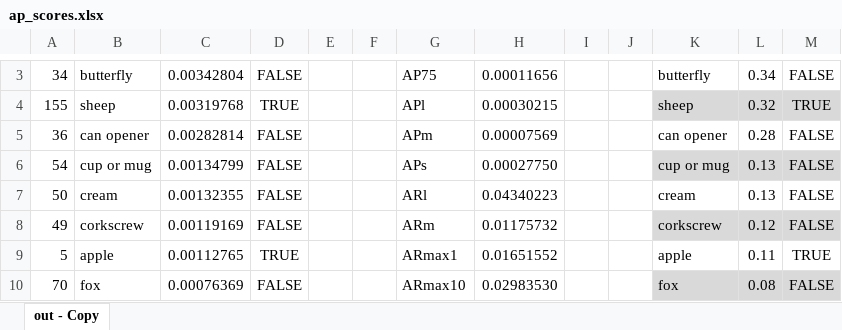
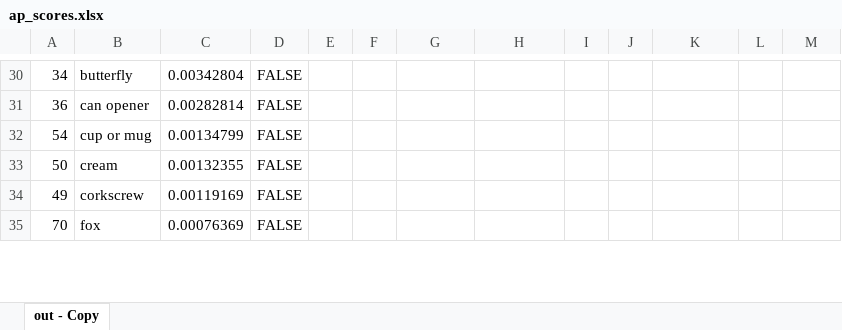
Before and after one commit to JaydenKing32/automl, an Excel workbook: scripts/ap_scores.xlsx, sheet out - Copy, drawn as a sheet; only a part is shown, gaps mark what is left out; values as stored, in another font and other column widths than the file's, no borders; table styles not drawn; removed rows and columns are numbered as before the commit, all else as after; the diff covers the shown part only; the diff names each change by its address in the sheet, - before the commit and + after, or states it on an @@ line.

```diff
--- a/scripts/ap_scores.xlsx (sheet out - Copy)
+++ b/scripts/ap_scores.xlsx (sheet out - Copy)
-G30: AP75
+G30: (empty)
-H30: 0.00011656
+H30: (empty)
-K30: butterfly
+K30: (empty)
-L30: 0.34
+L30: (empty)
-M30: FALSE
+M30: (empty)
-row 4: 155 | sheep | 0.00319768 | TRUE |  |  | APl | 0.00030215 |  |  | sheep | 0.32 | TRUE
-G31: APm
+G31: (empty)
-H31: 0.00007569
+H31: (empty)
-K31: can opener
+K31: (empty)
-L31: 0.28
+L31: (empty)
-M31:M34: FALSE
+M31:M34: (empty)
-G32: APs
+G32: (empty)
-H32: 0.00027750
+H32: (empty)
-K32: cup or mug
+K32: (empty)
-K32:M32 fill: #D9D9D9
+K32:M32 fill: none
-L32:L33: 0.13
+L32:L33: (empty)
-G33: ARl
+G33: (empty)
-H33: 0.04340223
+H33: (empty)
-K33: cream
+K33: (empty)
-G34: ARm
+G34: (empty)
-H34: 0.01175732
+H34: (empty)
-K34: corkscrew
+K34: (empty)
-K34:M34 fill: #D9D9D9
+K34:M34 fill: none
-L34: 0.12
+L34: (empty)
-row 9: 5 | apple | 0.00112765 | TRUE |  |  | ARmax1 | 0.01651552 |  |  | apple | 0.11 | TRUE
-G35: ARmax10
+G35: (empty)
-H35: 0.02983530
+H35: (empty)
-K35: fox
+K35: (empty)
-K35:M35 fill: #D9D9D9
+K35:M35 fill: none
-L35: 0.08
+L35: (empty)
-M35: FALSE
+M35: (empty)
```
Also changed, not shown: 33 added rows, 31 removed rows, 146 edited cells and cell formats elsewhere in this sheet, 4 other files.
